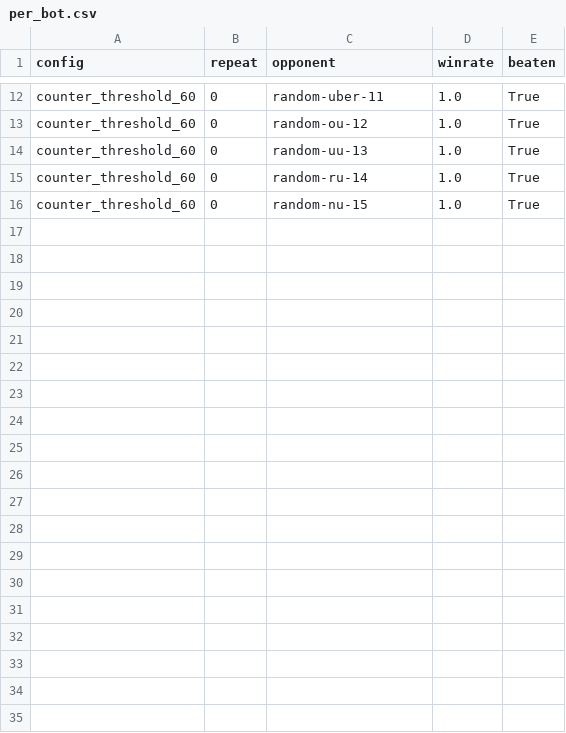
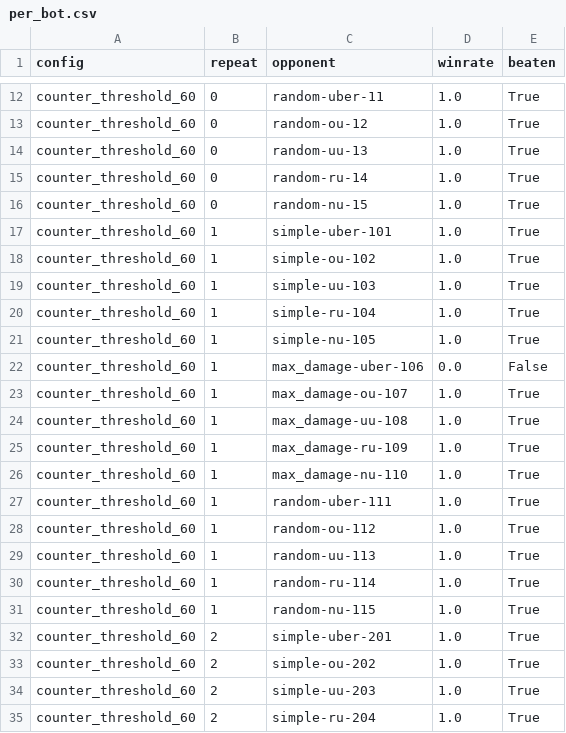
Before and after one commit to JoeyChen-exploration/showdown_agent, a CSV file: analysis/results/counter_threshold_60/per_bot.csv, drawn as a sheet; only a part is shown, gaps mark what is left out; the diff covers the shown part only; the diff names each change by its address in the sheet, - before the commit and + after, or states it on an @@ line.

Commit message:
data: 3-repeat confirmation - counter_threshold_60 signal was pure noise
max_damage-uber landed back on the exact same 0.33/0.58/1-of-3 numbers
seen in every other config across nine independent rounds now. The
single-run 15/15 (all three max_damage-uber games ending by turn 14)
was just a lucky draw on a matchup that's always been roughly a 1-in-3
coin flip, not a real effect from lowering the threshold. taunt_base_30
also came back to a normal 14/15, no real regression either.

All 5 v2 constants keep their current default values - none proved
better or worse than what's already in the file. This closes out the
v2 constants calibration pass; they're now on the same footing as the
v1 constants (ablation-checked, defaults hold).

```diff
--- a/analysis/results/counter_threshold_60/per_bot.csv
+++ b/analysis/results/counter_threshold_60/per_bot.csv
+row 17: counter_threshold_60 | 1 | simple-uber-101 | 1.0 | True
+row 18: counter_threshold_60 | 1 | simple-ou-102 | 1.0 | True
+row 19: counter_threshold_60 | 1 | simple-uu-103 | 1.0 | True
+row 20: counter_threshold_60 | 1 | simple-ru-104 | 1.0 | True
+row 21: counter_threshold_60 | 1 | simple-nu-105 | 1.0 | True
+row 22: counter_threshold_60 | 1 | max_damage-uber-106 | 0.0 | False
+row 23: counter_threshold_60 | 1 | max_damage-ou-107 | 1.0 | True
+row 24: counter_threshold_60 | 1 | max_damage-uu-108 | 1.0 | True
+row 25: counter_threshold_60 | 1 | max_damage-ru-109 | 1.0 | True
+row 26: counter_threshold_60 | 1 | max_damage-nu-110 | 1.0 | True
+row 27: counter_threshold_60 | 1 | random-uber-111 | 1.0 | True
+row 28: counter_threshold_60 | 1 | random-ou-112 | 1.0 | True
+row 29: counter_threshold_60 | 1 | random-uu-113 | 1.0 | True
+row 30: counter_threshold_60 | 1 | random-ru-114 | 1.0 | True
+row 31: counter_threshold_60 | 1 | random-nu-115 | 1.0 | True
+row 32: counter_threshold_60 | 2 | simple-uber-201 | 1.0 | True
+row 33: counter_threshold_60 | 2 | simple-ou-202 | 1.0 | True
+row 34: counter_threshold_60 | 2 | simple-uu-203 | 1.0 | True
+row 35: counter_threshold_60 | 2 | simple-ru-204 | 1.0 | True
```
Also changed, not shown: 11 added rows elsewhere in this file, analysis/results/counter_threshold_60/per_bot_summary.csv, analysis/results/taunt_base_30/per_bot.csv, 3 other files.
